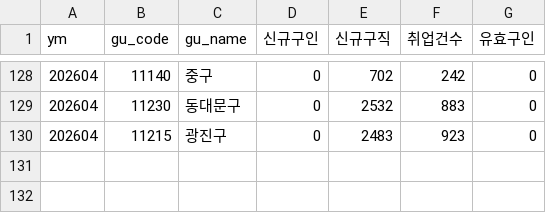
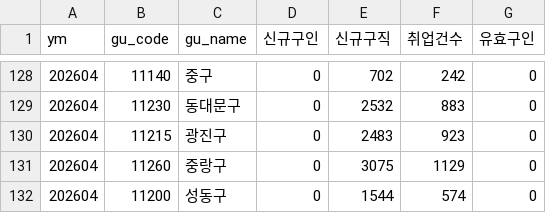
Before and after one commit to seongapark/seoul-job-trend, a CSV file: data/work24_opia.csv, drawn as a sheet; only a part is shown, gaps mark what is left out; the diff names each change by its address in the sheet, - before the commit and + after, or states it on an @@ line.

```diff
--- a/data/work24_opia.csv
+++ b/data/work24_opia.csv
+row 131: 202604 | 11260 | 중랑구 | 0 | 3075 | 1129 | 0
+row 132: 202604 | 11200 | 성동구 | 0 | 1544 | 574 | 0
```
Also changed, not shown: 2 other files.
